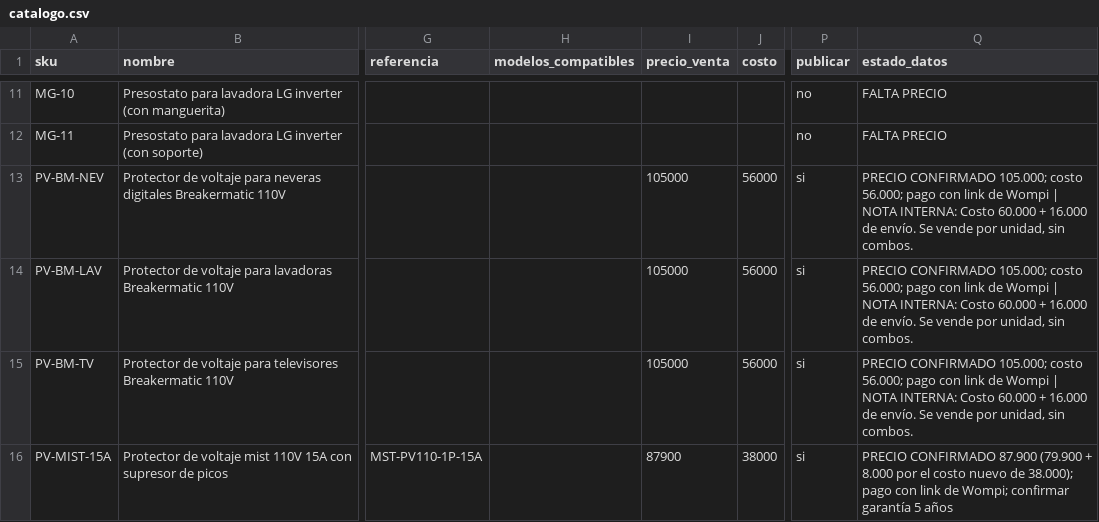
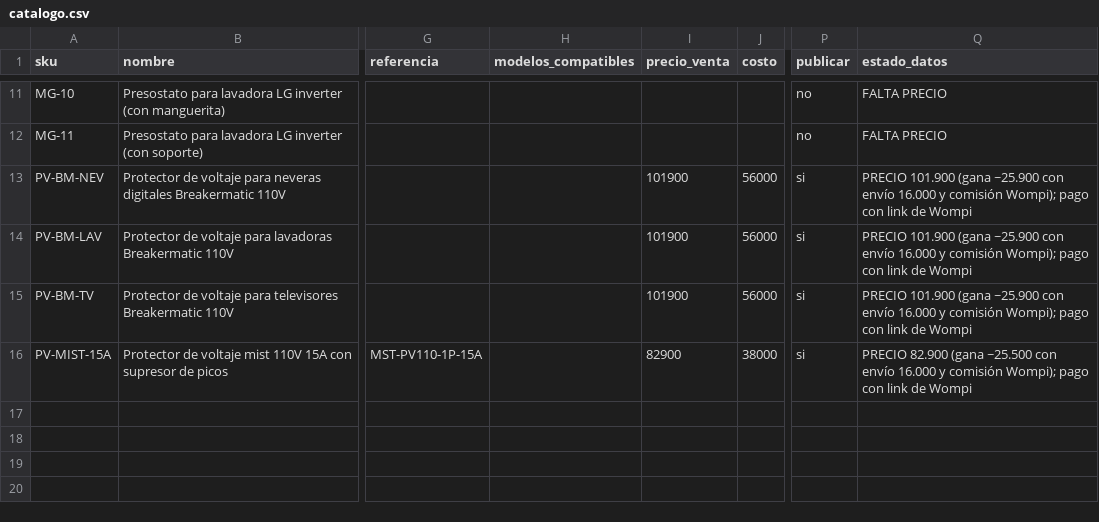
Before and after one commit to jimmycuenca293-cpu/s, a CSV file: filtroya-web/repuestos/catalogo.csv, drawn as a sheet; only a part is shown, gaps mark what is left out; the diff names each change by its address in the sheet, - before the commit and + after, or states it on an @@ line.

```diff
--- a/filtroya-web/repuestos/catalogo.csv
+++ b/filtroya-web/repuestos/catalogo.csv
-I13:I15 (precio_venta): 105000
+I13:I15 (precio_venta): 101900
-Q13:Q15 (estado_datos): PRECIO CONFIRMADO 105.000; costo 56.000; pago con link de Wompi | NOTA INTERNA: Costo 60.000 + 16.000 de envío. Se vende por unidad, sin combos.
+Q13:Q15 (estado_datos): PRECIO 101.900 (gana ~25.900 con envío 16.000 y comisión Wompi); pago con link de Wompi
-I16 (precio_venta): 87900
+I16 (precio_venta): 82900
-Q16 (estado_datos): PRECIO CONFIRMADO 87.900 (79.900 + 8.000 por el costo nuevo de 38.000); pago con link de Wompi; confirmar garantía 5 años
+Q16 (estado_datos): PRECIO 82.900 (gana ~25.500 con envío 16.000 y comisión Wompi); pago con link de Wompi
```
Also changed, not shown: filtroya-web/repuestos/links-wompi-repuestos.csv.
